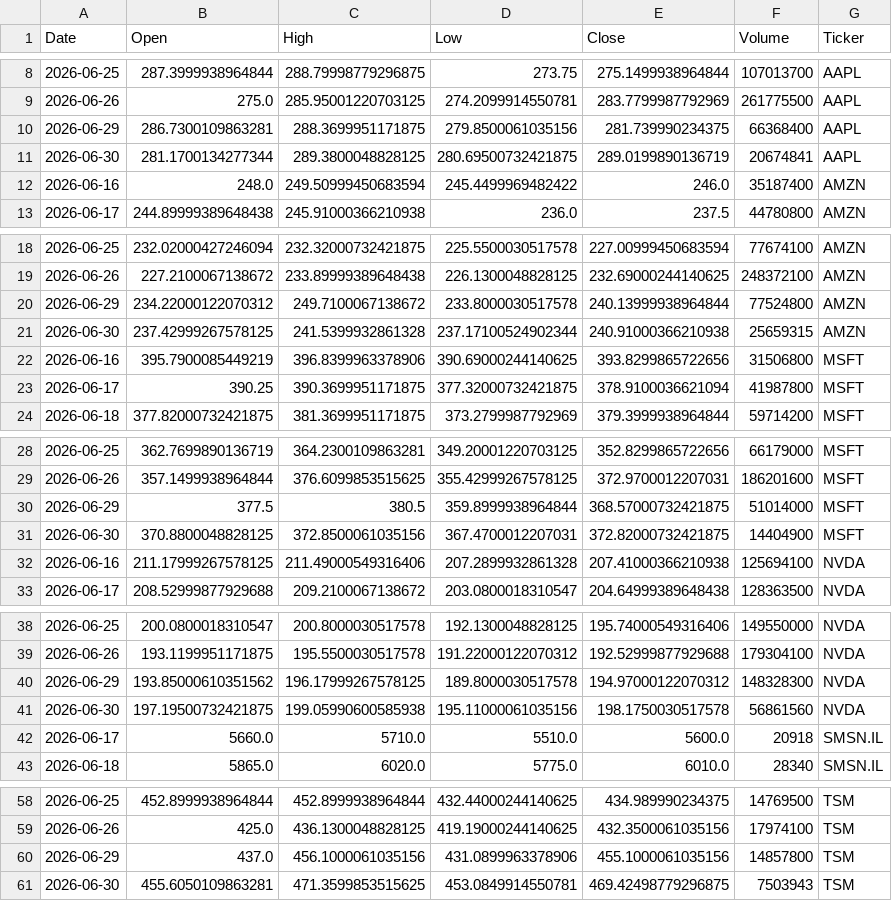
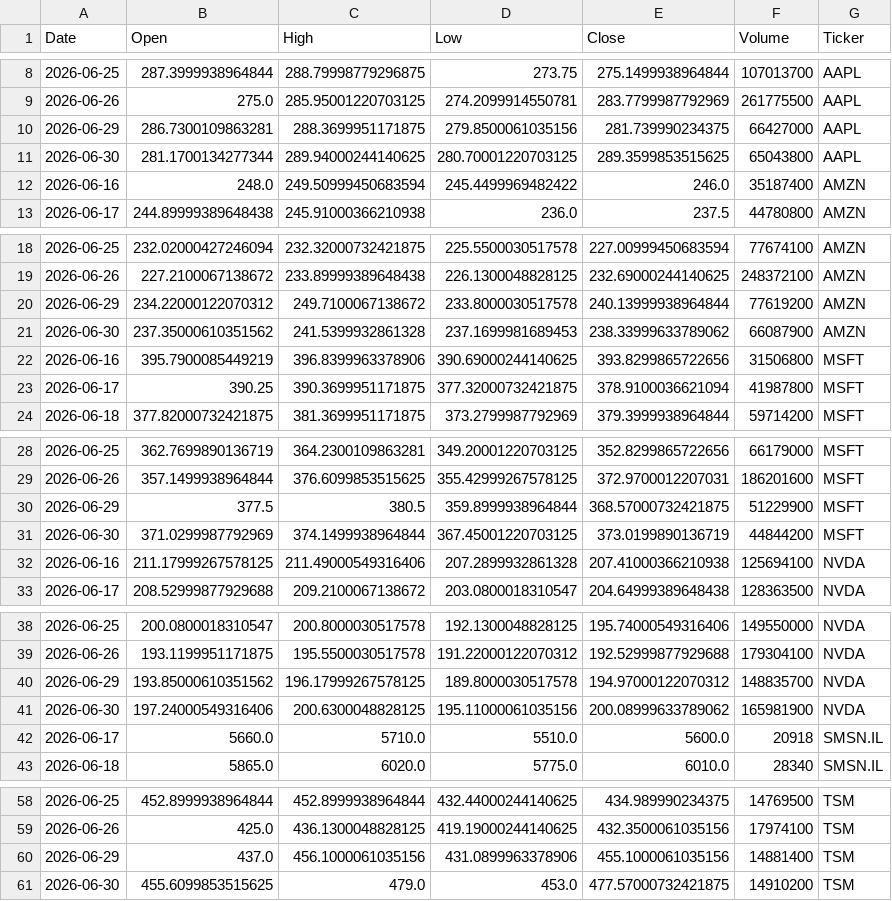
Before and after one commit to Jaedin-Rogers/Automated_Stock_Data_Pipeline, a CSV file: stock_data.csv, drawn as a sheet; only a part is shown, gaps mark what is left out.

```diff
--- a/stock_data.csv
+++ b/stock_data.csv
@@ -9,4 +9,4 @@ Date,Open,High,Low,Close,Volume,Ticker
 2026-06-26,275.0,285.95001220703125,274.2099914550781,283.7799987792969,261775500,AAPL
-2026-06-29,286.7300109863281,288.3699951171875,279.8500061035156,281.739990234375,66368400,AAPL
-2026-06-30,281.1700134277344,289.3800048828125,280.69500732421875,289.0199890136719,20674841,AAPL
+2026-06-29,286.7300109863281,288.3699951171875,279.8500061035156,281.739990234375,66427000,AAPL
+2026-06-30,281.1700134277344,289.94000244140625,280.70001220703125,289.3599853515625,65043800,AAPL
 2026-06-16,248.0,249.50999450683594,245.4499969482422,246.0,35187400,AMZN
@@ -19,4 +19,4 @@ Date,Open,High,Low,Close,Volume,Ticker
 2026-06-26,227.2100067138672,233.89999389648438,226.1300048828125,232.69000244140625,248372100,AMZN
-2026-06-29,234.22000122070312,249.7100067138672,233.8000030517578,240.13999938964844,77524800,AMZN
-2026-06-30,237.42999267578125,241.5399932861328,237.17100524902344,240.91000366210938,25659315,AMZN
+2026-06-29,234.22000122070312,249.7100067138672,233.8000030517578,240.13999938964844,77619200,AMZN
+2026-06-30,237.35000610351562,241.5399932861328,237.1699981689453,238.33999633789062,66087900,AMZN
 2026-06-16,395.7900085449219,396.8399963378906,390.69000244140625,393.8299865722656,31506800,MSFT
@@ -29,4 +29,4 @@ Date,Open,High,Low,Close,Volume,Ticker
 2026-06-26,357.1499938964844,376.6099853515625,355.42999267578125,372.9700012207031,186201600,MSFT
-2026-06-29,377.5,380.5,359.8999938964844,368.57000732421875,51014000,MSFT
-2026-06-30,370.8800048828125,372.8500061035156,367.4700012207031,372.82000732421875,14404900,MSFT
+2026-06-29,377.5,380.5,359.8999938964844,368.57000732421875,51229900,MSFT
+2026-06-30,371.0299987792969,374.1499938964844,367.45001220703125,373.0199890136719,44844200,MSFT
 2026-06-16,211.17999267578125,211.49000549316406,207.2899932861328,207.41000366210938,125694100,NVDA
@@ -39,4 +39,4 @@ Date,Open,High,Low,Close,Volume,Ticker
 2026-06-26,193.1199951171875,195.5500030517578,191.22000122070312,192.52999877929688,179304100,NVDA
-2026-06-29,193.85000610351562,196.17999267578125,189.8000030517578,194.97000122070312,148328300,NVDA
-2026-06-30,197.19500732421875,199.05990600585938,195.11000061035156,198.1750030517578,56861560,NVDA
+2026-06-29,193.85000610351562,196.17999267578125,189.8000030517578,194.97000122070312,148835700,NVDA
+2026-06-30,197.24000549316406,200.6300048828125,195.11000061035156,200.08999633789062,165981900,NVDA
 2026-06-17,5660.0,5710.0,5510.0,5600.0,20918,SMSN.IL
@@ -59,3 +59,3 @@ Date,Open,High,Low,Close,Volume,Ticker
 2026-06-26,425.0,436.1300048828125,419.19000244140625,432.3500061035156,17974100,TSM
-2026-06-29,437.0,456.1000061035156,431.0899963378906,455.1000061035156,14857800,TSM
-2026-06-30,455.6050109863281,471.3599853515625,453.0849914550781,469.42498779296875,7503943,TSM
+2026-06-29,437.0,456.1000061035156,431.0899963378906,455.1000061035156,14881400,TSM
+2026-06-30,455.6099853515625,479.0,453.0,477.57000732421875,14910200,TSM
```
